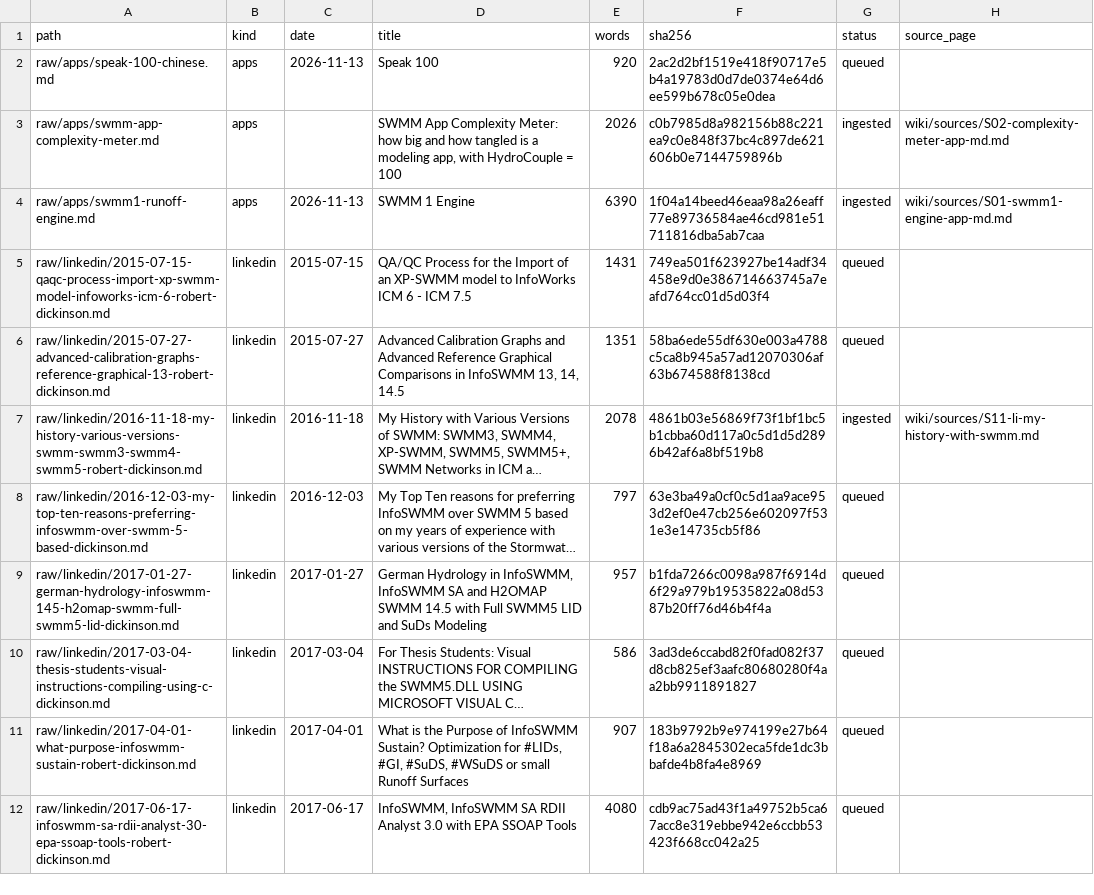
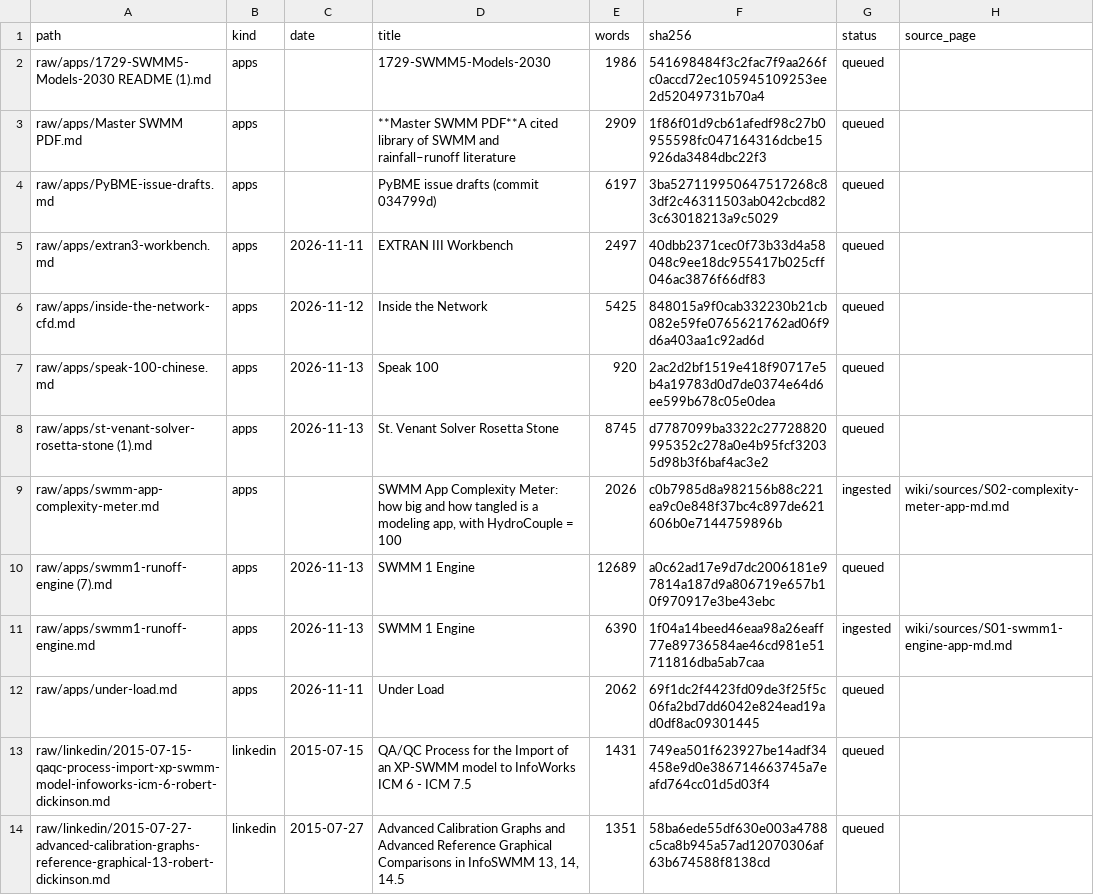
Before and after one commit to dickinsonre/swmm-second-brain, a CSV file: raw/MANIFEST.csv, drawn as a sheet; only a part is shown; the shorter side is filled out with more unchanged rows; long unchanged cells end in …; the diff names each change by its address in the sheet, - before the commit and + after, or states it on an @@ line.

```diff
--- a/raw/MANIFEST.csv
+++ b/raw/MANIFEST.csv
+row 2: raw/apps/1729-SWMM5-Models-2030 README (1).md | apps |  | 1729-SWMM5-Models-2030 | 1986 | 541698484f3c2fac7f9aa266fc0accd72ec105945109253ee2d52049731b70a4 | queued
+row 3: raw/apps/Master SWMM PDF.md | apps |  | **Master SWMM PDF**A cited library of SWMM and rainfall–runoff literature | 2909 | 1f86f01d9cb61afedf98c27b0955598fc047164316dcbe15926da3484dbc22f3 | queued
+row 4: raw/apps/PyBME-issue-drafts.md | apps |  | PyBME issue drafts (commit 034799d) | 6197 | 3ba527119950647517268c83df2c46311503ab042cbcd823c63018213a9c5029 | queued
+row 5: raw/apps/extran3-workbench.md | apps | 2026-11-11 | EXTRAN III Workbench | 2497 | 40dbb2371cec0f73b33d4a58048c9ee18dc955417b025cff046ac3876f66df83 | queued
+row 6: raw/apps/inside-the-network-cfd.md | apps | 2026-11-12 | Inside the Network | 5425 | 848015a9f0cab332230b21cb082e59fe0765621762ad06f9d6a403aa1c92ad6d | queued
+row 8: raw/apps/st-venant-solver-rosetta-stone (1).md | apps | 2026-11-13 | St. Venant Solver Rosetta Stone | 8745 | d7787099ba3322c27728820995352c278a0e4b95fcf32035d98b3f6baf4ac3e2 | queued
+row 10: raw/apps/swmm1-runoff-engine (7).md | apps | 2026-11-13 | SWMM 1 Engine | 12689 | a0c62ad17e9d7dc2006181e97814a187d9a806719e657b10f970917e3be43ebc | queued
+row 12: raw/apps/under-load.md | apps | 2026-11-11 | Under Load | 2062 | 69f1dc2f4423fd09de3f25f5c06fa2bd7dd6042e824ead19ad0df8ac09301445 | queued
```
Also changed, not shown: 2 other files.
